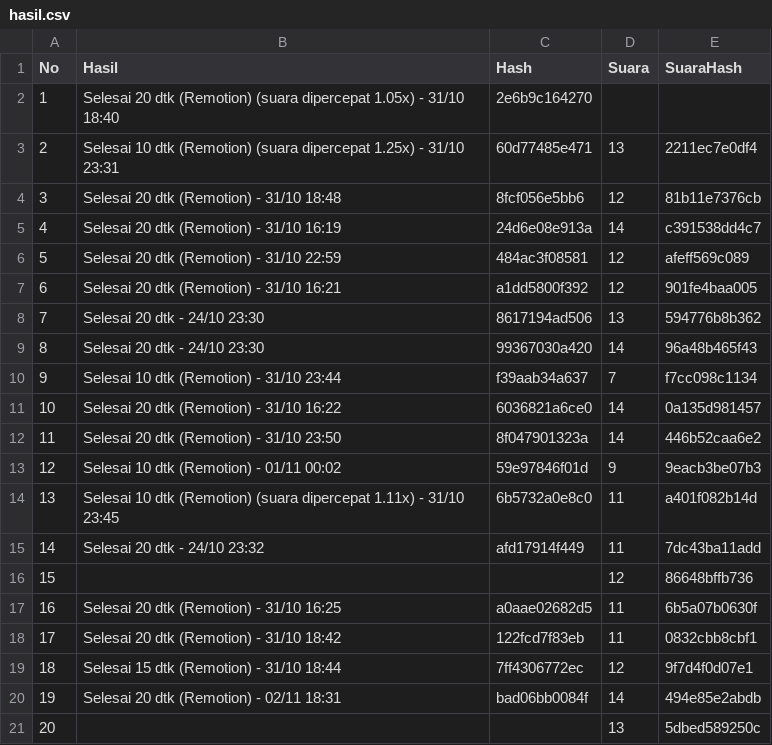
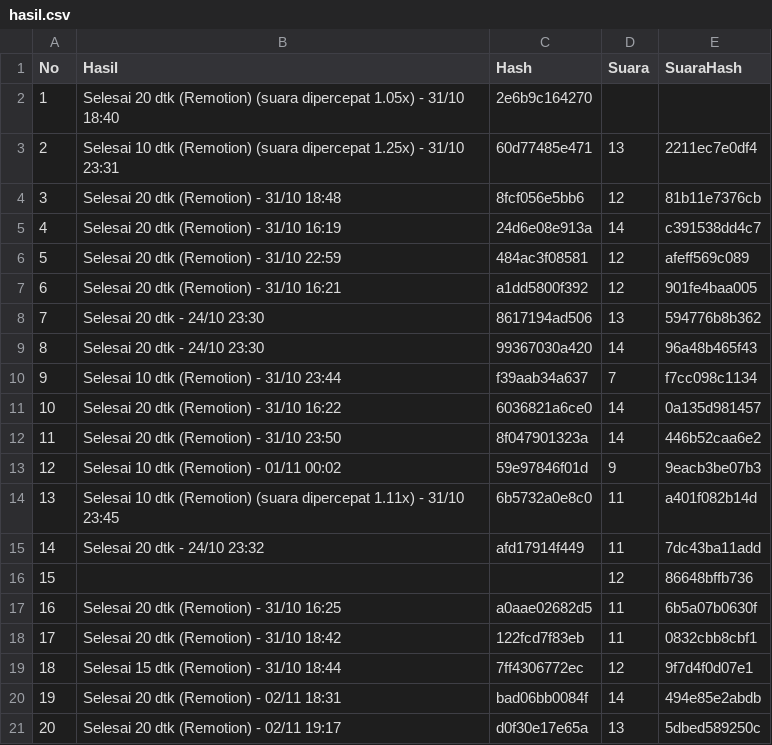
Before and after one commit to richbrillian/affiliate-konten, a CSV file: output/hasil.csv, drawn as a sheet.

```diff
--- a/output/hasil.csv
+++ b/output/hasil.csv
@@ -20,2 +20,2 @@ No,Hasil,Hash,Suara,SuaraHash
 19,Selesai 20 dtk (Remotion) - 02/11 18:31,bad06bb0084f,14,494e85e2abdb
-20,,,13,5dbed589250c
+20,Selesai 20 dtk (Remotion) - 02/11 19:17,d0f30e17e65a,13,5dbed589250c
```
Also changed, not shown: 2 other files.
